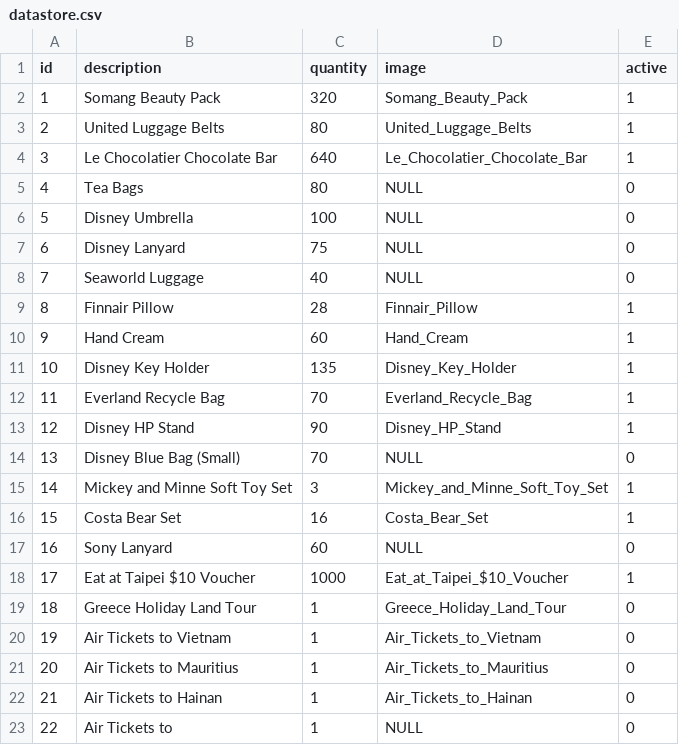
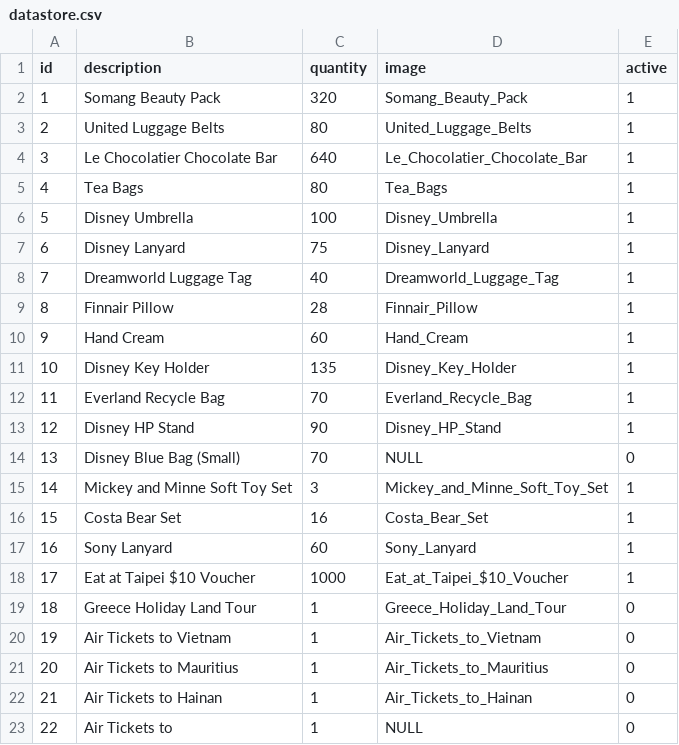
Before and after one commit to anduslim/Jackpot, a CSV file: datastore.csv, drawn as a sheet.

```diff
--- a/datastore.csv
+++ b/datastore.csv
@@ -4,6 +4,6 @@ id,description,quantity,image,active
 3,"Le Chocolatier Chocolate Bar",640,Le_Chocolatier_Chocolate_Bar,1
-4,"Tea Bags",80,NULL,0
-5,"Disney Umbrella",100,NULL,0
-6,"Disney Lanyard",75,NULL,0
-7,"Seaworld Luggage",40,NULL,0
+4,"Tea Bags",80,Tea_Bags,1
+5,"Disney Umbrella",100,Disney_Umbrella,1
+6,"Disney Lanyard",75,Disney_Lanyard,1
+7,"Dreamworld Luggage Tag",40,Dreamworld_Luggage_Tag,1
 8,"Finnair Pillow",28,Finnair_Pillow,1
@@ -16,3 +16,3 @@ id,description,quantity,image,active
 15,"Costa Bear Set",16,Costa_Bear_Set,1
-16,"Sony Lanyard",60,NULL,0
+16,"Sony Lanyard",60,Sony_Lanyard,1
 17,"Eat at Taipei $10 Voucher",1000,Eat_at_Taipei_$10_Voucher,1
```
Also changed, not shown: 1 other file.
